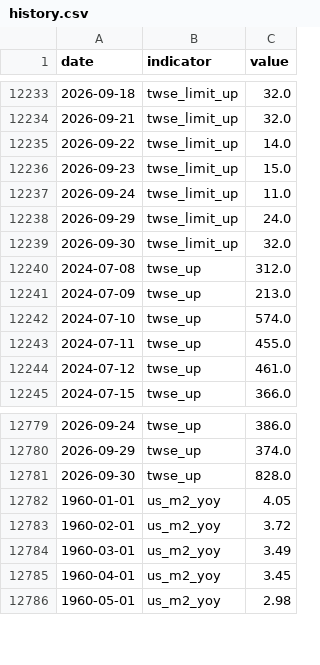
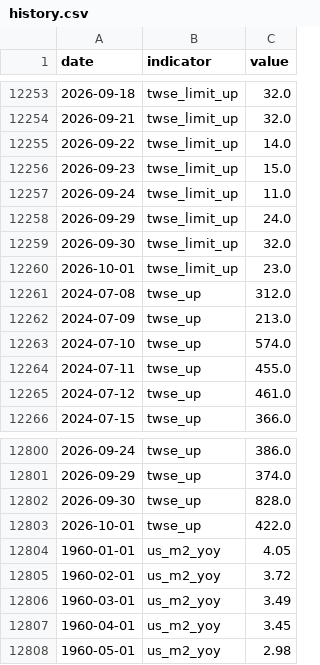
Before and after one commit to RealWei/tw-stock-sentiment, a CSV file: data/history.csv, drawn as a sheet; only a part is shown, gaps mark what is left out; the diff covers the shown part only.

```diff
--- a/data/history.csv
+++ b/data/history.csv
@@ -12239,2 +12259,3 @@ date,indicator,value
 2026-09-30,twse_limit_up,32.0
+2026-10-01,twse_limit_up,23.0
 2024-07-08,twse_up,312.0
@@ -12781,2 +12802,3 @@ date,indicator,value
 2026-09-30,twse_up,828.0
+2026-10-01,twse_up,422.0
 1960-01-01,us_m2_yoy,4.05
```
Also changed, not shown: 20 added rows elsewhere in this file, 3 other files.
